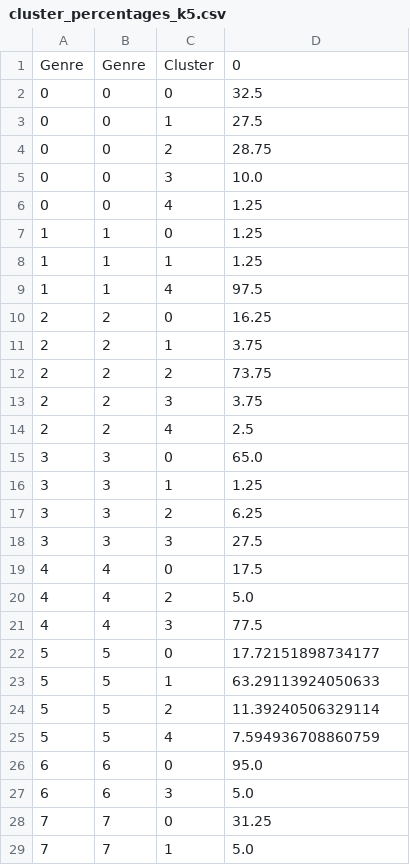
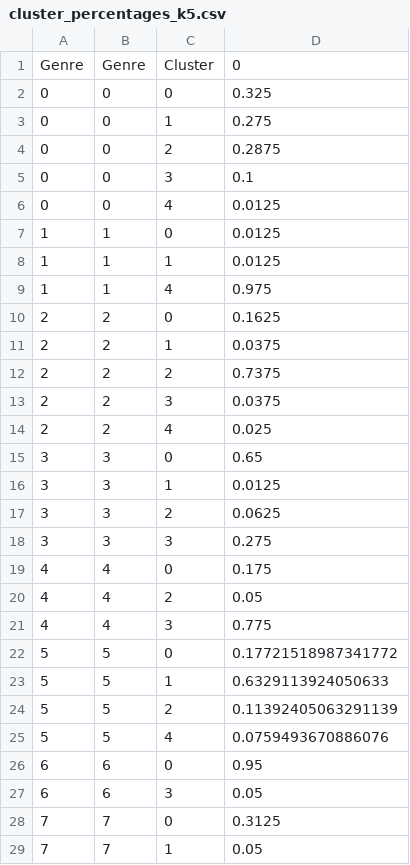
Before and after one commit to kashishrai12/musicgenre-classification, a CSV file: results/cluster_percentages_k5.csv, drawn as a sheet; only a part is shown; the diff covers the shown part only.

Commit message:
Add new files for clustering without weighting approach

```diff
--- a/results/cluster_percentages_k5.csv
+++ b/results/cluster_percentages_k5.csv
@@ -1,29 +1,29 @@
 Genre,Genre,Cluster,0
-0,0,0,32.5
-0,0,1,27.5
-0,0,2,28.75
-0,0,3,10.0
-0,0,4,1.25
-1,1,0,1.25
-1,1,1,1.25
-1,1,4,97.5
-2,2,0,16.25
-2,2,1,3.75
-2,2,2,73.75
-2,2,3,3.75
-2,2,4,2.5
-3,3,0,65.0
-3,3,1,1.25
-3,3,2,6.25
-3,3,3,27.5
-4,4,0,17.5
-4,4,2,5.0
-4,4,3,77.5
-5,5,0,17.72151898734177
-5,5,1,63.29113924050633
-5,5,2,11.39240506329114
-5,5,4,7.594936708860759
-6,6,0,95.0
-6,6,3,5.0
-7,7,0,31.25
-7,7,1,5.0
+0,0,0,0.325
+0,0,1,0.275
+0,0,2,0.2875
+0,0,3,0.1
+0,0,4,0.0125
+1,1,0,0.0125
+1,1,1,0.0125
+1,1,4,0.975
+2,2,0,0.1625
+2,2,1,0.0375
+2,2,2,0.7375
+2,2,3,0.0375
+2,2,4,0.025
+3,3,0,0.65
+3,3,1,0.0125
+3,3,2,0.0625
+3,3,3,0.275
+4,4,0,0.175
+4,4,2,0.05
+4,4,3,0.775
+5,5,0,0.17721518987341772
+5,5,1,0.6329113924050633
+5,5,2,0.11392405063291139
+5,5,4,0.0759493670886076
+6,6,0,0.95
+6,6,3,0.05
+7,7,0,0.3125
+7,7,1,0.05
```
Also changed, not shown: 11 edited cells elsewhere in this file, results/cluster_percentages_k4.csv, 52 other files.
